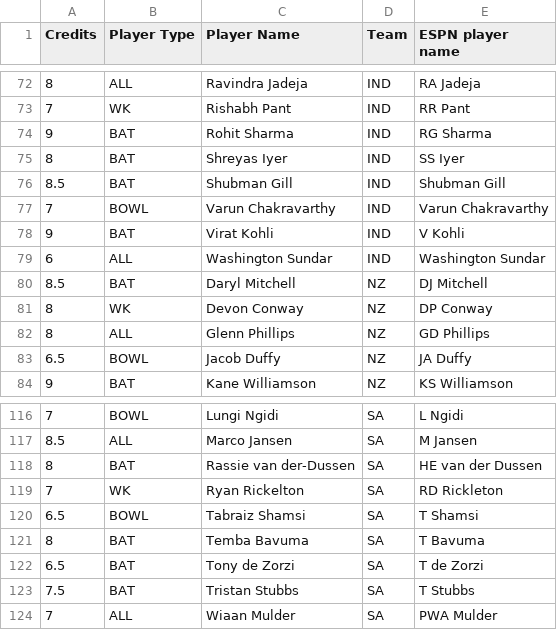
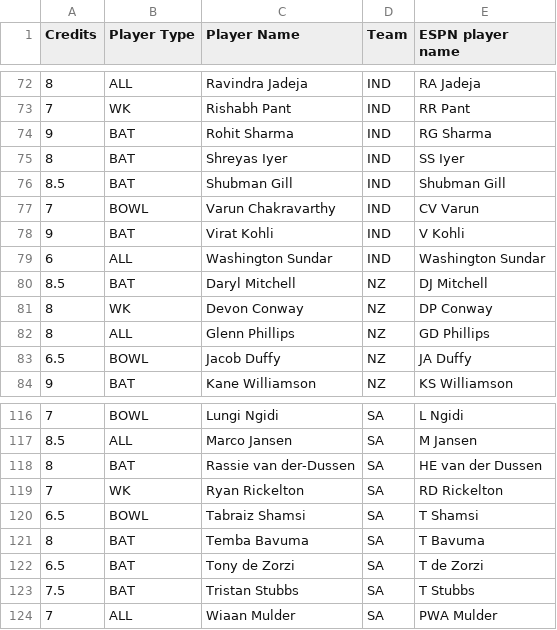
Before and after one commit to adimail/fantasy-sports-machine-learning, a CSV file: data/squad.csv, drawn as a sheet; only a part is shown, gaps mark what is left out.

```diff
--- a/data/squad.csv
+++ b/data/squad.csv
@@ -76,3 +76,3 @@ Credits,Player Type,Player Name,Team,ESPN player name
 8.5,BAT,Shubman Gill,IND,Shubman Gill
-7,BOWL,Varun Chakravarthy,IND,Varun Chakravarthy
+7,BOWL,Varun Chakravarthy,IND,CV Varun
 9,BAT,Virat Kohli,IND,V Kohli
@@ -118,3 +118,3 @@ Credits,Player Type,Player Name,Team,ESPN player name
 8,BAT,Rassie van der-Dussen,SA,HE van der Dussen
-7,WK,Ryan Rickelton,SA,RD Rickleton
+7,WK,Ryan Rickelton,SA,RD Rickelton
 6.5,BOWL,Tabraiz Shamsi,SA,T Shamsi
```
Also changed, not shown: data/overall.csv, data/recent_player_form.csv.
